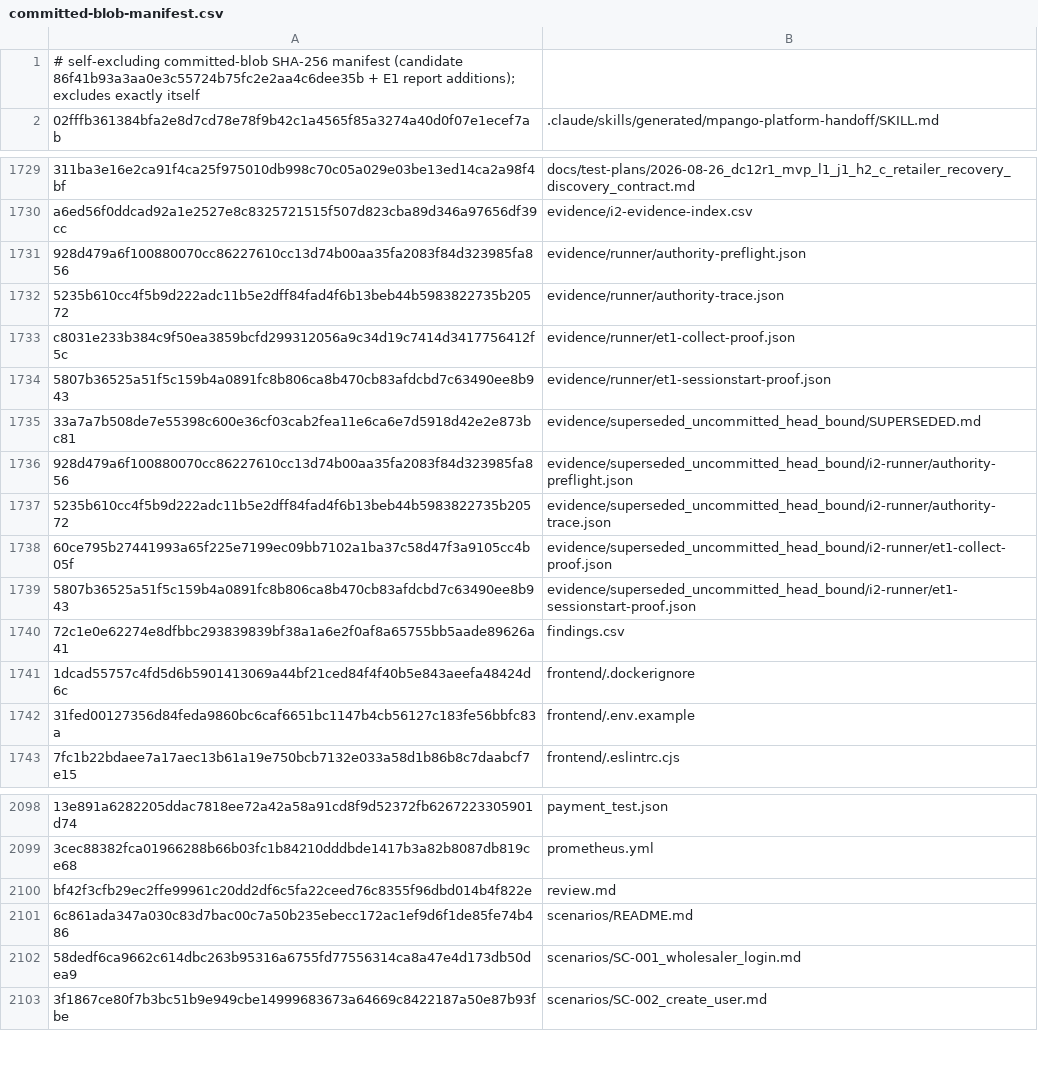
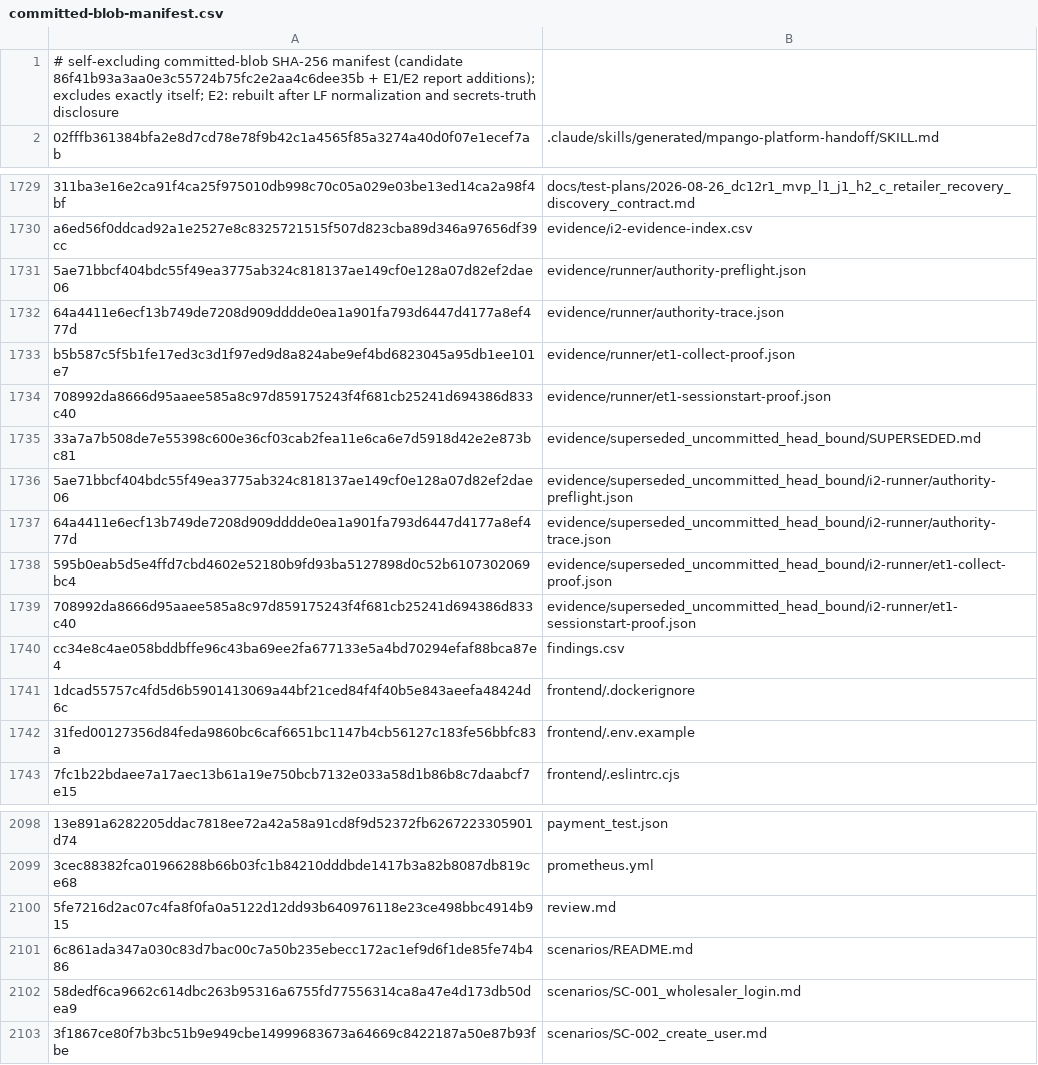
Before and after one commit to lvoemingjie-hash/Mpango-ERP, a CSV file: committed-blob-manifest.csv, drawn as a sheet; only a part is shown, gaps mark what is left out; the diff names each change by its address in the sheet, - before the commit and + after, or states it on an @@ line.

```diff
--- a/committed-blob-manifest.csv
+++ b/committed-blob-manifest.csv
-A1: …86f41b93a3aa0e3c55724b75fc2e2aa4c6dee35b + E1 report additions); excludes exactly itself
+A1: …86f41b93a3aa0e3c55724b75fc2e2aa4c6dee35b + E1/E2 report additions); excludes exactly itself; E2: rebuilt after LF normalization and secrets-truth disclosure
-A1731: 928d479a6f100880070cc86227610cc13d74b00aa35fa2083f84d323985fa856
+A1731: 5ae71bbcf404bdc55f49ea3775ab324c818137ae149cf0e128a07d82ef2dae06
-A1732: 5235b610cc4f5b9d222adc11b5e2dff84fad4f6b13beb44b5983822735b20572
+A1732: 64a4411e6ecf13b749de7208d909dddde0ea1a901fa793d6447d4177a8ef477d
-A1733: c8031e233b384c9f50ea3859bcfd299312056a9c34d19c7414d3417756412f5c
+A1733: b5b587c5f5b1fe17ed3c3d1f97ed9d8a824abe9ef4bd6823045a95db1ee101e7
-A1734: 5807b36525a51f5c159b4a0891fc8b806ca8b470cb83afdcbd7c63490ee8b943
+A1734: 708992da8666d95aaee585a8c97d859175243f4f681cb25241d694386d833c40
-A1736: 928d479a6f100880070cc86227610cc13d74b00aa35fa2083f84d323985fa856
+A1736: 5ae71bbcf404bdc55f49ea3775ab324c818137ae149cf0e128a07d82ef2dae06
-A1737: 5235b610cc4f5b9d222adc11b5e2dff84fad4f6b13beb44b5983822735b20572
+A1737: 64a4411e6ecf13b749de7208d909dddde0ea1a901fa793d6447d4177a8ef477d
-A1738: 60ce795b27441993a65f225e7199ec09bb7102a1ba37c58d47f3a9105cc4b05f
+A1738: 595b0eab5d5e4ffd7cbd4602e52180b9fd93ba5127898d0c52b6107302069bc4
-A1739: 5807b36525a51f5c159b4a0891fc8b806ca8b470cb83afdcbd7c63490ee8b943
+A1739: 708992da8666d95aaee585a8c97d859175243f4f681cb25241d694386d833c40
-A1740: 72c1e0e62274e8dfbbc293839839bf38a1a6e2f0af8a65755bb5aade89626a41
+A1740: cc34e8c4ae058bddbffe96c43ba69ee2fa677133e5a4bd70294efaf88bca87e4
-A2100: bf42f3cfb29ec2ffe99961c20dd2df6c5fa22ceed76c8355f96dbd014b4f822e
+A2100: 5fe7216d2ac07c4fa8f0fa0a5122d12dd93b640976118e23ce498bbc4914b915
```
Also changed, not shown: findings.csv, 9 other files.
